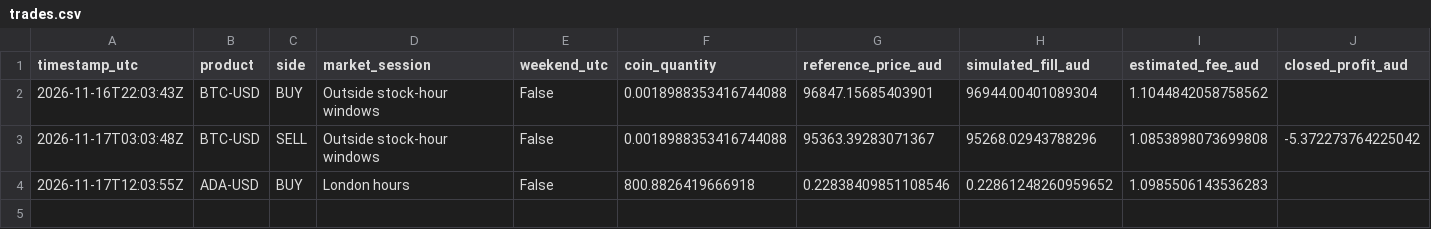
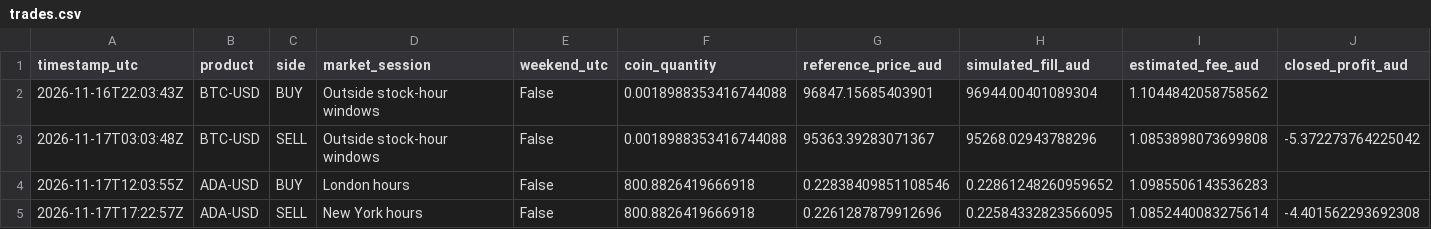
Before and after one commit to KimaKazeKrypto/coinbase-paper-trader-Visibility-Public, a CSV file: data/trades.csv, drawn as a sheet; only a part is shown; rows hold the shown columns only; the diff names each change by its address in the sheet, - before the commit and + after, or states it on an @@ line.

Commit message:
Update paper trading data [skip ci]

```diff
--- a/data/trades.csv
+++ b/data/trades.csv
+row 5: 2026-11-17T17:22:57Z | ADA-USD | SELL | New York hours | False | 800.8826419666918 | 0.2261287879912696 | 0.22584332823566095 | 1.0852440083275614 | -4.401562293692308
```
Also changed, not shown: data/hourly_history.csv, 5 other files.
